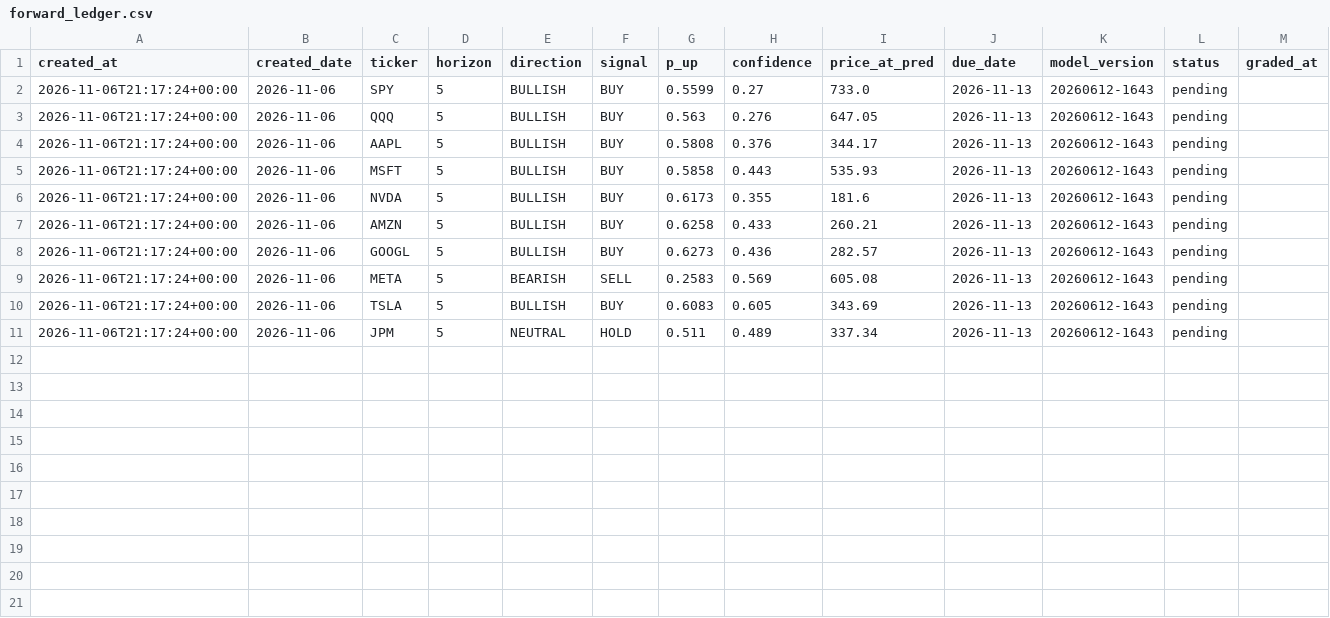
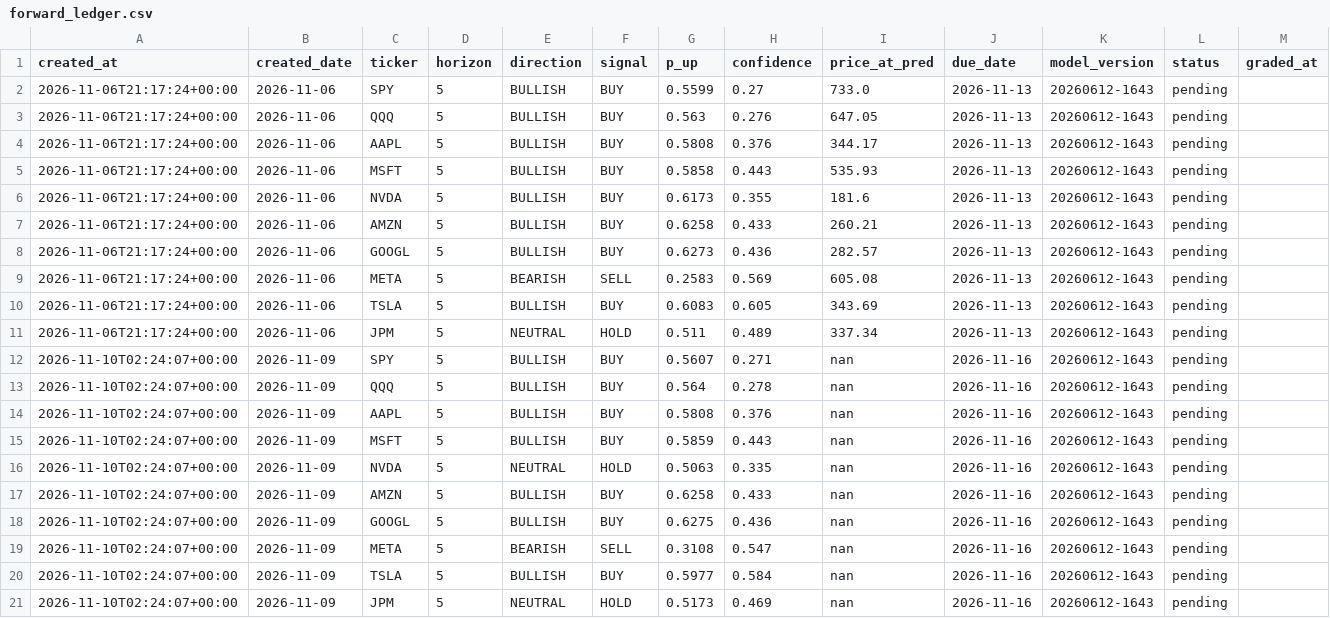
Before and after one commit to Danny-397/Alphaglyph, a CSV file: frontend/data/forward_ledger.csv, drawn as a sheet; only a part is shown; rows hold the shown columns only; the diff names each change by its address in the sheet, - before the commit and + after, or states it on an @@ line.

```diff
--- a/frontend/data/forward_ledger.csv
+++ b/frontend/data/forward_ledger.csv
+row 12: 2026-11-10T02:24:07+00:00 | 2026-11-09 | SPY | 5 | BULLISH | BUY | 0.5607 | 0.271 | nan | 2026-11-16 | 20260612-1643 | pending
+row 13: 2026-11-10T02:24:07+00:00 | 2026-11-09 | QQQ | 5 | BULLISH | BUY | 0.564 | 0.278 | nan | 2026-11-16 | 20260612-1643 | pending
+row 14: 2026-11-10T02:24:07+00:00 | 2026-11-09 | AAPL | 5 | BULLISH | BUY | 0.5808 | 0.376 | nan | 2026-11-16 | 20260612-1643 | pending
+row 15: 2026-11-10T02:24:07+00:00 | 2026-11-09 | MSFT | 5 | BULLISH | BUY | 0.5859 | 0.443 | nan | 2026-11-16 | 20260612-1643 | pending
+row 16: 2026-11-10T02:24:07+00:00 | 2026-11-09 | NVDA | 5 | NEUTRAL | HOLD | 0.5063 | 0.335 | nan | 2026-11-16 | 20260612-1643 | pending
+row 17: 2026-11-10T02:24:07+00:00 | 2026-11-09 | AMZN | 5 | BULLISH | BUY | 0.6258 | 0.433 | nan | 2026-11-16 | 20260612-1643 | pending
+row 18: 2026-11-10T02:24:07+00:00 | 2026-11-09 | GOOGL | 5 | BULLISH | BUY | 0.6275 | 0.436 | nan | 2026-11-16 | 20260612-1643 | pending
+row 19: 2026-11-10T02:24:07+00:00 | 2026-11-09 | META | 5 | BEARISH | SELL | 0.3108 | 0.547 | nan | 2026-11-16 | 20260612-1643 | pending
+row 20: 2026-11-10T02:24:07+00:00 | 2026-11-09 | TSLA | 5 | BULLISH | BUY | 0.5977 | 0.584 | nan | 2026-11-16 | 20260612-1643 | pending
+row 21: 2026-11-10T02:24:07+00:00 | 2026-11-09 | JPM | 5 | NEUTRAL | HOLD | 0.5173 | 0.469 | nan | 2026-11-16 | 20260612-1643 | pending
```
Also changed, not shown: 1 other file.
